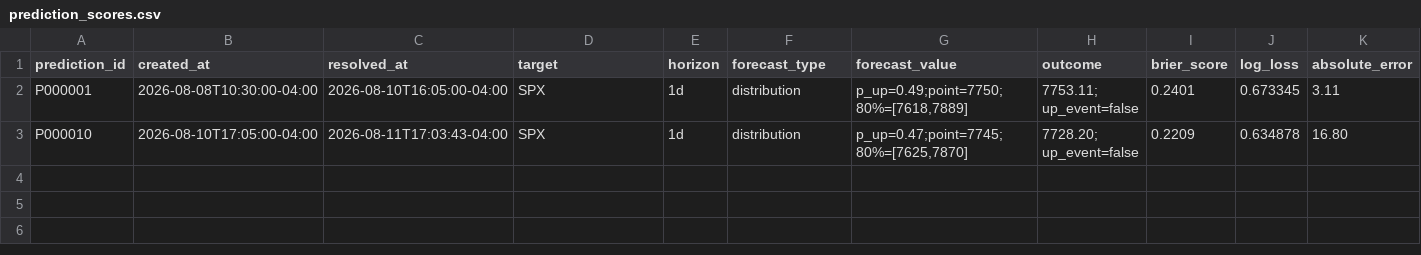
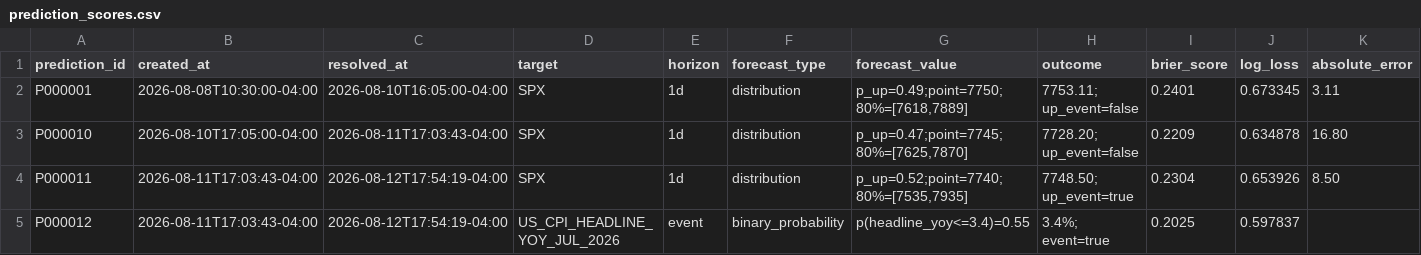
Before and after one commit to 6t8hggfm44-tech/persistent-thinking-using-market-data, a CSV file: evaluations/prediction_scores.csv, drawn as a sheet; only a part is shown; rows hold the shown columns only; the diff names each change by its address in the sheet, - before the commit and + after, or states it on an @@ line.

Commit message:
Append Aug 12 forecast scores

```diff
--- a/evaluations/prediction_scores.csv
+++ b/evaluations/prediction_scores.csv
+row 4: P000011 | 2026-08-11T17:03:43-04:00 | 2026-08-12T17:54:19-04:00 | SPX | 1d | distribution | p_up=0.52;point=7740;80%=[7535,7935] | 7748.50; up_event=true | 0.2304 | 0.653926 | 8.50
+row 5: P000012 | 2026-08-11T17:03:43-04:00 | 2026-08-12T17:54:19-04:00 | US_CPI_HEADLINE_YOY_JUL_2026 | event | binary_probability | p(headline_yoy<=3.4)=0.55 | 3.4%; event=true | 0.2025 | 0.597837
```
